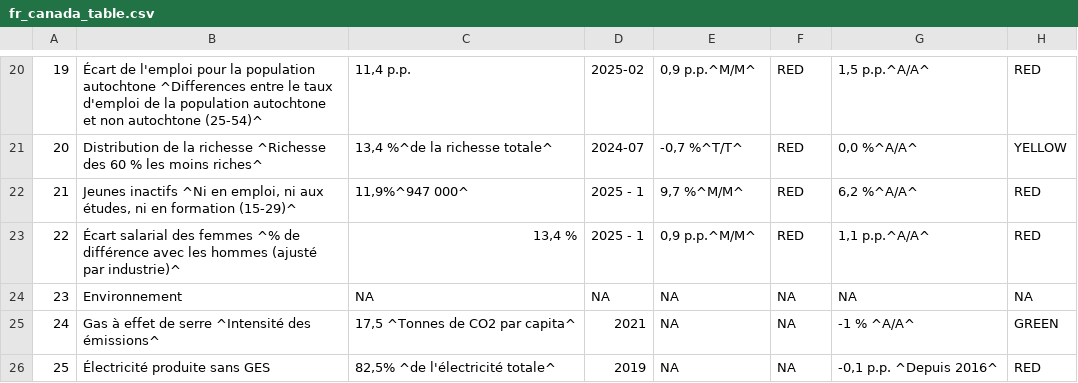
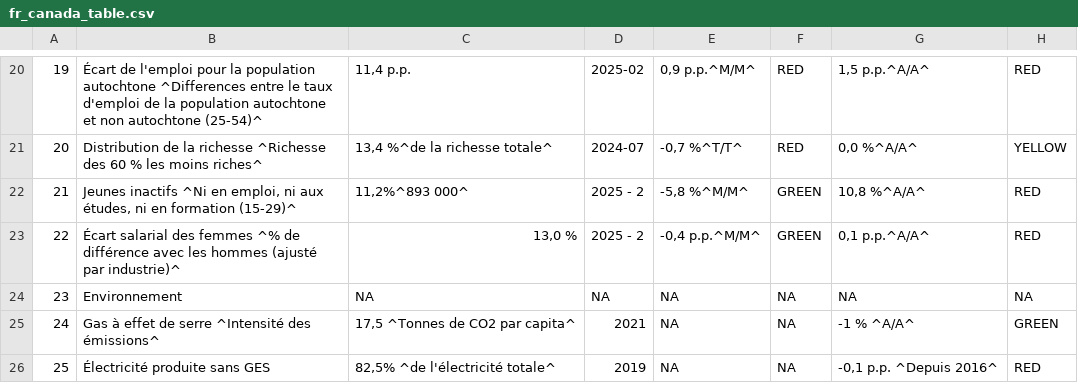
Before and after one commit to Dabra56/Economic_Dashboard, a CSV file: data/fr_canada_table.csv, drawn as a sheet; only a part is shown, gaps mark what is left out.

Commit message:
New Executive Order signed - data updated!

```diff
--- a/data/fr_canada_table.csv
+++ b/data/fr_canada_table.csv
@@ -21,4 +21,4 @@
 "20","Distribution de la richesse ^Richesse des 60 % les moins riches^","13,4 %^de la richesse totale^","2024-07","-0,7 %^T/T^","RED"," 0,0 %^A/A^","YELLOW"
-"21","Jeunes inactifs ^Ni en emploi, ni aux études, ni en formation (15-29)^","11,9%^947 000^","2025 - 1"," 9,7 %^M/M^","RED","6,2 %^A/A^","RED"
-"22","Écart salarial des femmes ^% de différence avec les hommes (ajusté par industrie)^","13,4 %","2025 - 1","0,9 p.p.^M/M^","RED","1,1 p.p.^A/A^","RED"
+"21","Jeunes inactifs ^Ni en emploi, ni aux études, ni en formation (15-29)^","11,2%^893 000^","2025 - 2","-5,8 %^M/M^","GREEN","10,8 %^A/A^","RED"
+"22","Écart salarial des femmes ^% de différence avec les hommes (ajusté par industrie)^","13,0 %","2025 - 2","-0,4 p.p.^M/M^","GREEN","0,1 p.p.^A/A^","RED"
 "23","Environnement",NA,NA,NA,NA,NA,NA
```
Also changed, not shown: data/canada_table.csv.
